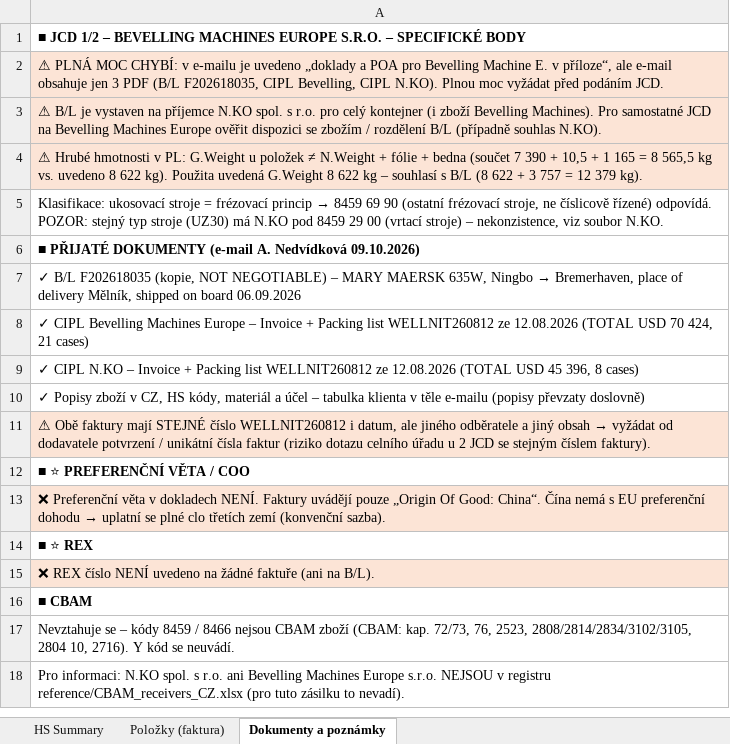
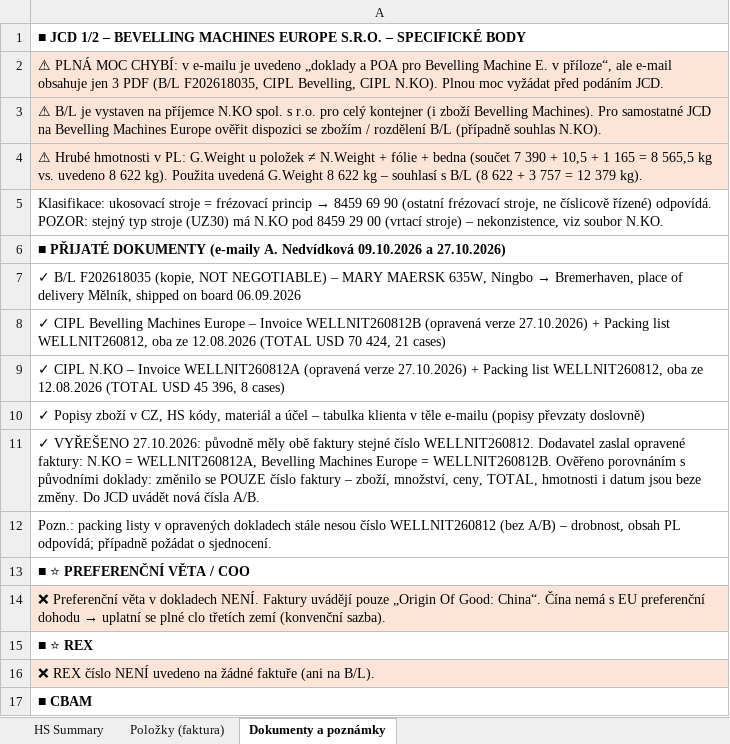
Before and after one commit to Kseni-ia/customs, an Excel workbook: output/HS_Code_Summary_Bevelling_Machines_Europe_CZ26012500.xlsx, sheet Dokumenty a poznámky, drawn as a sheet; only a part is shown; the shorter side is filled out with more unchanged rows; values as stored, in another font and other column widths than the file's, no borders; the diff names each change by its address in the sheet, - before the commit and + after, or states it on an @@ line.

```diff
--- a/output/HS_Code_Summary_Bevelling_Machines_Europe_CZ26012500.xlsx (sheet Dokumenty a poznámky)
+++ b/output/HS_Code_Summary_Bevelling_Machines_Europe_CZ26012500.xlsx (sheet Dokumenty a poznámky)
-A6: …PŘIJATÉ DOKUMENTY (e-mail A. Nedvídková 09.10.2026)
+A6: …PŘIJATÉ DOKUMENTY (e-maily A. Nedvídková 09.10.2026 a 27.10.2026)
-A8: …– Invoice + Packing list WELLNIT260812 ze 12.08.2026…
+A8: …– Invoice WELLNIT260812B (opravená verze 27.10.2026) + Packing list WELLNIT260812, oba ze 12.08.2026…
-A9: …– Invoice + Packing list WELLNIT260812 ze 12.08.2026…
+A9: …– Invoice WELLNIT260812A (opravená verze 27.10.2026) + Packing list WELLNIT260812, oba ze 12.08.2026…
@@ A11: ⚠ Obě faktury mají STEJNÉ číslo WELLNIT260812 i datum, ale jiného odběratele a jiný obsah → vyžádat od dodavatele potvrzení / unikátní čísla faktur (riziko dotazu celního úřadu u 2 JCD se stejným číslem faktury). → ✓ VYŘEŠENO 27.10.2026: původně měly obě faktury stejné číslo WELLNIT260812. Dodavatel zaslal opravené faktury: N.KO = WELLNIT260812A, Bevelling Machines Europe = WELLNIT260812B. Ověřeno porovnáním s původními doklady: změnilo se POUZE číslo faktury – zboží, množství, ceny, TOTAL, hmotnosti i datum jsou beze změny. Do JCD uvádět nová čísla A/B. @@
-A11 fill: #FCE4D6
+A11 fill: none
+row 12: Pozn.: packing listy v opravených dokladech stále nesou číslo WELLNIT260812 (bez A/B) – drobnost, obsah PL odpovídá; případně požádat o sjednocení.
```
Also changed, not shown: sheet HS Summary, output/HS_Code_Summary_N.KO_CZ26012500.xlsx.
